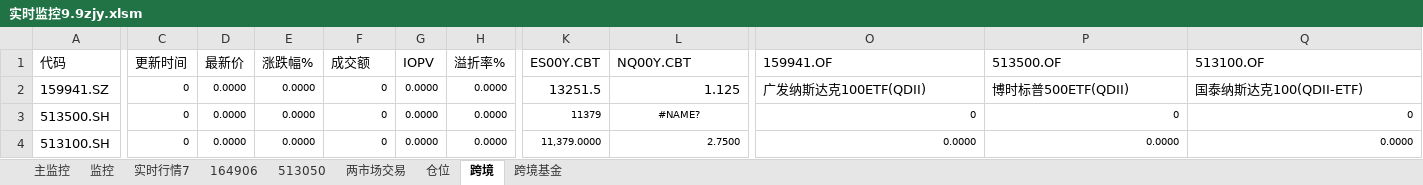
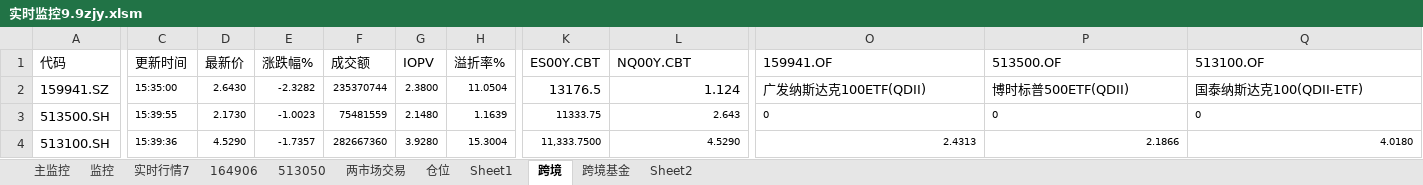
Before and after one commit to Ojmin/lianghua, an Excel workbook: 实时监控9.9zjy.xlsm, sheet 跨境, drawn as a sheet; only a part is shown, gaps mark what is left out; values as stored, in another font and other column widths than the file's, no borders; the diff covers the shown part only; the diff names each change by its address in the sheet, - before the commit and + after, or states it on an @@ line.

```diff
--- a/实时监控9.9zjy.xlsm (sheet 跨境)
+++ b/实时监控9.9zjy.xlsm (sheet 跨境)
+sheet tab: Sheet1
+sheet tab: Sheet2
-C2 (更新时间): 0
+C2 (更新时间): 15:35:00
-D2 (最新价): 0.0000
+D2 (最新价): 2.6430
-E2 (涨跌幅%): 0.0000
+E2 (涨跌幅%): -2.3282
-F2 (成交额): 0
+F2 (成交额): 235370744
-G2 (IOPV): 0.0000
+G2 (IOPV): 2.3800
-H2 (溢折率%): 0.0000
+H2 (溢折率%): 11.0504
-K2 (ES00Y.CBT): 13251.5
+K2 (ES00Y.CBT): 13176.5
-L2 (NQ00Y.CBT): 1.125
+L2 (NQ00Y.CBT): 1.124
-C3 (更新时间): 0
+C3 (更新时间): 15:39:55
-D3 (最新价): 0.0000
+D3 (最新价): 2.1730
-E3 (涨跌幅%): 0.0000
+E3 (涨跌幅%): -1.0023
-F3 (成交额): 0
+F3 (成交额): 75481559
-G3 (IOPV): 0.0000
+G3 (IOPV): 2.1480
-H3 (溢折率%): 0.0000
+H3 (溢折率%): 1.1639
-K3 (ES00Y.CBT): 11379
+K3 (ES00Y.CBT): 11333.75
-L3 (NQ00Y.CBT): #NAME?
+L3 (NQ00Y.CBT): 2.643
-L3 alignment: center
+L3 alignment: right
-O3:Q3 alignment: right
+O3:Q3 alignment: left
-C4 (更新时间): 0
+C4 (更新时间): 15:39:36
-D4 (最新价): 0.0000
+D4 (最新价): 4.5290
-E4 (涨跌幅%): 0.0000
+E4 (涨跌幅%): -1.7357
-F4 (成交额): 0
+F4 (成交额): 282667360
-G4 (IOPV): 0.0000
+G4 (IOPV): 3.9280
-H4 (溢折率%): 0.0000
+H4 (溢折率%): 15.3004
-K4 (ES00Y.CBT): 11,379.0000
+K4 (ES00Y.CBT): 11,333.7500
-L4 (NQ00Y.CBT): 2.7500
+L4 (NQ00Y.CBT): 4.5290
-O4 (159941.OF): 0.0000
+O4 (159941.OF): 2.4313
-P4 (513500.OF): 0.0000
+P4 (513500.OF): 2.1866
-Q4 (513100.OF): 0.0000
+Q4 (513100.OF): 4.0180
```
Also changed, not shown: 14 added rows, 14 removed rows, 288 edited cells and cell formats elsewhere in this sheet, sheet 监控, sheet 164906, sheet 实时行情7, sheet 513050, sheet 主监控, sheet 两市场交易, 2 more sheets, 1 other file.
